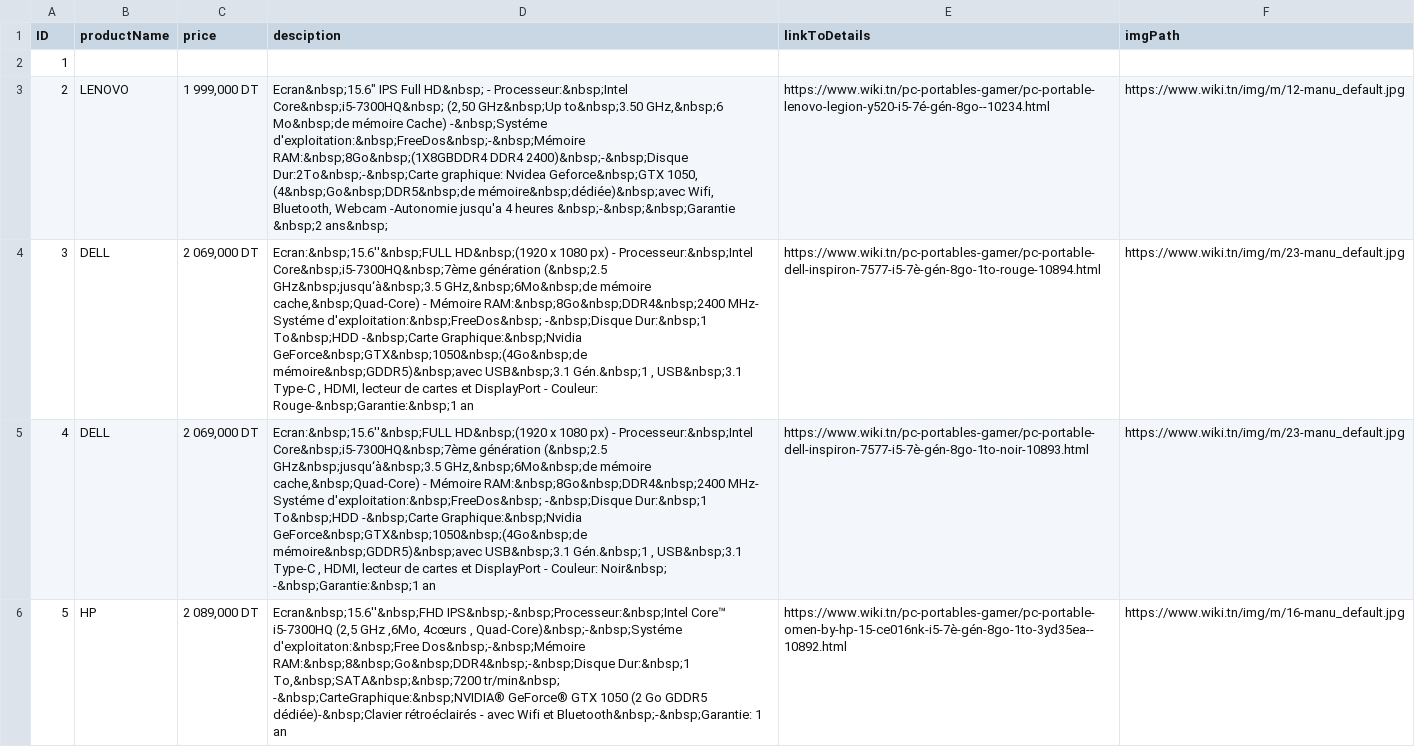
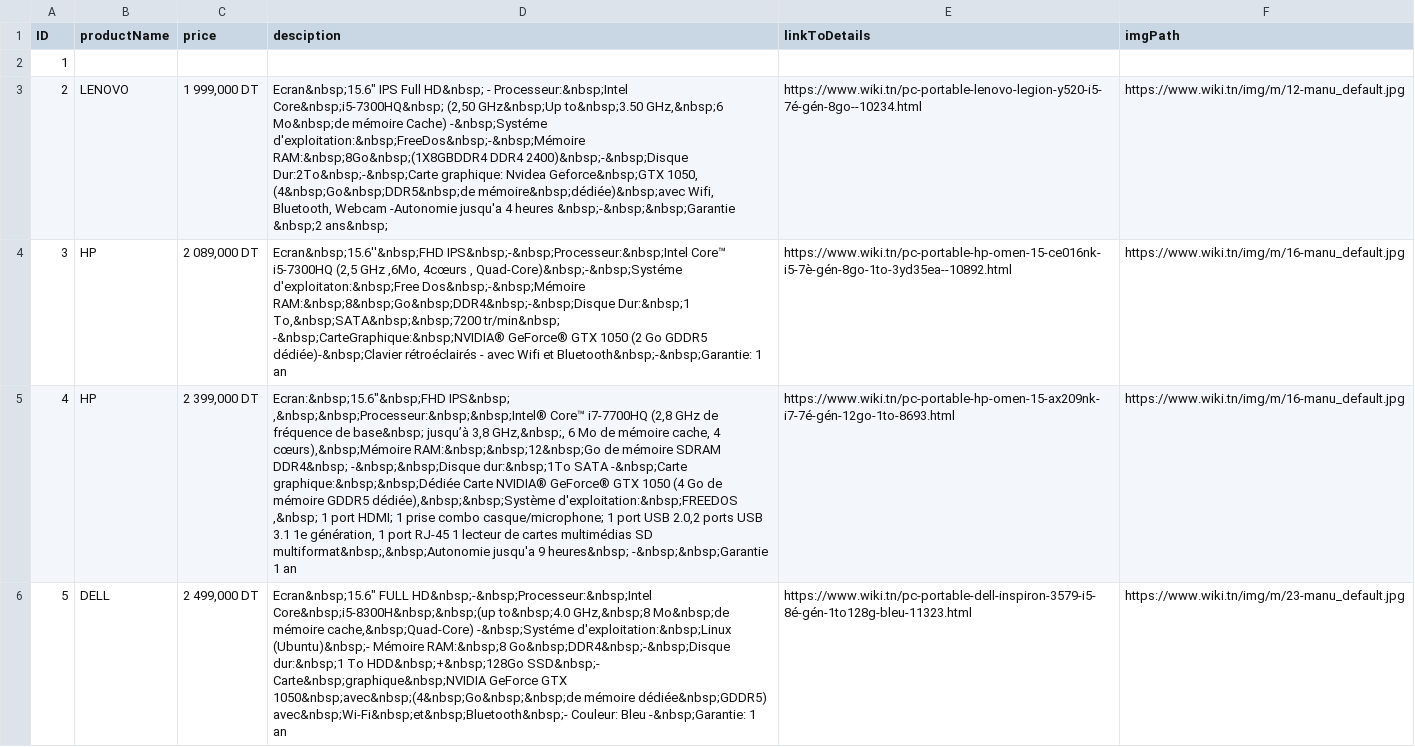
Before and after one commit to Hamza-Slama/SimpleWebScraping-Java, a CSV file: WikiPCPortableGamer.csv, drawn as a sheet; only a part is shown; the diff covers the shown part only; the diff names each change by its address in the sheet, - before the commit and + after, or states it on an @@ line.

```diff
--- a/WikiPCPortableGamer.csv
+++ b/WikiPCPortableGamer.csv
-E3 (linkToDetails): https://www.wiki.tn/pc-portables-gamer/pc-portable-lenovo-legion-y520-i5-7é-gén-8go--10234.html
+E3 (linkToDetails): https://www.wiki.tn/pc-portable-lenovo-legion-y520-i5-7é-gén-8go--10234.html
-B4:B5 (productName): DELL
+B4:B5 (productName): HP
-C4 (price): 2 069,000 DT
+C4 (price): 2 089,000 DT
-D4 (desciption): Ecran:&nbsp;15.6''&nbsp;FULL HD&nbsp;(1920 x 1080 px) - Processeur:&nbsp;Intel Core&nbsp;i5-7300HQ&nbsp;7ème génération (&nbsp;2.5 GHz&nbsp;jusqu‘à&nbsp;3.5 GHz,&nbsp;6Mo&nbsp;de mémoire cache,&nbsp;Quad-Core) - Mémoire RAM:&nbsp;8Go&nbsp;DDR4&nbsp;2400 MHz- Systéme d'exploitation:&nbsp;FreeDos&nbsp; -&nbsp;Disque Dur:&nbsp;1 To&nbsp;HDD -&nbsp;Carte Graphique:&nbsp;Nvidia GeForce&nbsp;GTX&nbsp;1050&nbsp;(4Go&nbsp;de mémoire&nbsp;GDDR5)&nbsp;avec USB&nbsp;3.1 Gén.&nbsp;1 , USB&nbsp;3.1 Type-C , HDMI, lecteur de cartes et DisplayPort - Couleur: Rouge-&nbsp;Garantie:&nbsp;1 an
+D4 (desciption): Ecran&nbsp;15.6''&nbsp;FHD IPS&nbsp;-&nbsp;Processeur:&nbsp;Intel Core™ i5-7300HQ (2,5 GHz ,6Mo, 4cœurs , Quad-Core)&nbsp;-&nbsp;Systéme d'exploitaton:&nbsp;Free Dos&nbsp;-&nbsp;Mémoire RAM:&nbsp;8&nbsp;Go&nbsp;DDR4&nbsp;-&nbsp;Disque Dur:&nbsp;1 To,&nbsp;SATA&nbsp;&nbsp;7200 tr/min&nbsp; -&nbsp;CarteGraphique:&nbsp;NVIDIA® GeForce® GTX 1050 (2 Go GDDR5 dédiée)-&nbsp;Clavier rétroéclairés - avec Wifi et Bluetooth&nbsp;-&nbsp;Garantie: 1 an
-E4 (linkToDetails): https://www.wiki.tn/pc-portables-gamer/pc-portable-dell-inspiron-7577-i5-7è-gén-8go-1to-rouge-10894.html
+E4 (linkToDetails): https://www.wiki.tn/pc-portable-hp-omen-15-ce016nk-i5-7è-gén-8go-1to-3yd35ea--10892.html
-F4:F5 (imgPath): https://www.wiki.tn/img/m/23-manu_default.jpg
+F4:F5 (imgPath): https://www.wiki.tn/img/m/16-manu_default.jpg
-C5 (price): 2 069,000 DT
+C5 (price): 2 399,000 DT
-D5 (desciption): Ecran:&nbsp;15.6''&nbsp;FULL HD&nbsp;(1920 x 1080 px) - Processeur:&nbsp;Intel Core&nbsp;i5-7300HQ&nbsp;7ème génération (&nbsp;2.5 GHz&nbsp;jusqu‘à&nbsp;3.5 GHz,&nbsp;6Mo&nbsp;de mémoire cache,&nbsp;Quad-Core) - Mémoire RAM:&nbsp;8Go&nbsp;DDR4&nbsp;2400 MHz- Systéme d'exploitation:&nbsp;FreeDos&nbsp; -&nbsp;Disque Dur:&nbsp;1 To&nbsp;HDD -&nbsp;Carte Graphique:&nbsp;Nvidia GeForce&nbsp;GTX&nbsp;1050&nbsp;(4Go&nbsp;de mémoire&nbsp;GDDR5)&nbsp;avec USB&nbsp;3.1 Gén.&nbsp;1 , USB&nbsp;3.1 Type-C , HDMI, lecteur de cartes et DisplayPort - Couleur: Noir&nbsp; -&nbsp;Garantie:&nbsp;1 an
+D5 (desciption): Ecran:&nbsp;15.6"&nbsp;FHD IPS&nbsp; ,&nbsp;&nbsp;Processeur:&nbsp;&nbsp;Intel® Core™ i7-7700HQ (2,8 GHz de fréquence de base&nbsp; jusqu’à 3,8 GHz,&nbsp;, 6 Mo de mémoire cache, 4 cœurs),&nbsp;Mémoire RAM:&nbsp;&nbsp;12&nbsp;Go de mémoire SDRAM DDR4&nbsp; -&nbsp;&nbsp;Disque dur:&nbsp;1To SATA -&nbsp;Carte graphique:&nbsp;&nbsp;Dédiée Carte NVIDIA® GeForce® GTX 1050 (4 Go de mémoire GDDR5 dédiée),&nbsp;&nbsp;Système d'exploitation:&nbsp;FREEDOS ,&nbsp; 1 port HDMI; 1 prise combo casque/microphone; 1 port USB 2.0,2 ports USB 3.1 1e génération, 1 port RJ-45 1 lecteur de cartes multimédias SD multiformat&nbsp;,&nbsp;Autonomie jusqu'a 9 heures&nbsp; -&nbsp;&nbsp;Garantie 1 an
-E5 (linkToDetails): https://www.wiki.tn/pc-portables-gamer/pc-portable-dell-inspiron-7577-i5-7è-gén-8go-1to-noir-10893.html
+E5 (linkToDetails): https://www.wiki.tn/pc-portable-hp-omen-15-ax209nk-i7-7é-gén-12go-1to-8693.html
-B6 (productName): HP
+B6 (productName): DELL
-C6 (price): 2 089,000 DT
+C6 (price): 2 499,000 DT
-D6 (desciption): Ecran&nbsp;15.6''&nbsp;FHD IPS&nbsp;-&nbsp;Processeur:&nbsp;Intel Core™ i5-7300HQ (2,5 GHz ,6Mo, 4cœurs , Quad-Core)&nbsp;-&nbsp;Systéme d'exploitaton:&nbsp;Free Dos&nbsp;-&nbsp;Mémoire RAM:&nbsp;8&nbsp;Go&nbsp;DDR4&nbsp;-&nbsp;Disque Dur:&nbsp;1 To,&nbsp;SATA&nbsp;&nbsp;7200 tr/min&nbsp; -&nbsp;CarteGraphique:&nbsp;NVIDIA® GeForce® GTX 1050 (2 Go GDDR5 dédiée)-&nbsp;Clavier rétroéclairés - avec Wifi et Bluetooth&nbsp;-&nbsp;Garantie: 1 an
+D6 (desciption): Ecran&nbsp;15.6" FULL HD&nbsp;-&nbsp;Processeur:&nbsp;Intel Core&nbsp;i5-8300H&nbsp;&nbsp;(up to&nbsp;4.0 GHz,&nbsp;8 Mo&nbsp;de mémoire cache,&nbsp;Quad-Core) -&nbsp;Systéme d'exploitation:&nbsp;Linux (Ubuntu)&nbsp;- Mémoire RAM:&nbsp;8 Go&nbsp;DDR4&nbsp;-&nbsp;Disque dur:&nbsp;1 To HDD&nbsp;+&nbsp;128Go SSD&nbsp;- Carte&nbsp;graphique&nbsp;NVIDIA GeForce GTX 1050&nbsp;avec&nbsp;(4&nbsp;Go&nbsp;&nbsp;de mémoire dédiée&nbsp;GDDR5) avec&nbsp;Wi-Fi&nbsp;et&nbsp;Bluetooth&nbsp;- Couleur: Bleu -&nbsp;Garantie: 1 an
-E6 (linkToDetails): https://www.wiki.tn/pc-portables-gamer/pc-portable-omen-by-hp-15-ce016nk-i5-7è-gén-8go-1to-3yd35ea--10892.html
+E6 (linkToDetails): https://www.wiki.tn/pc-portable-dell-inspiron-3579-i5-8é-gén-1to128g-bleu-11323.html
-F6 (imgPath): https://www.wiki.tn/img/m/16-manu_default.jpg
+F6 (imgPath): https://www.wiki.tn/img/m/23-manu_default.jpg
```
Also changed, not shown: 97 edited cells elsewhere in this file, JumiaPCPortable.csv, myteckPCGamer.csv, 8 other files.
